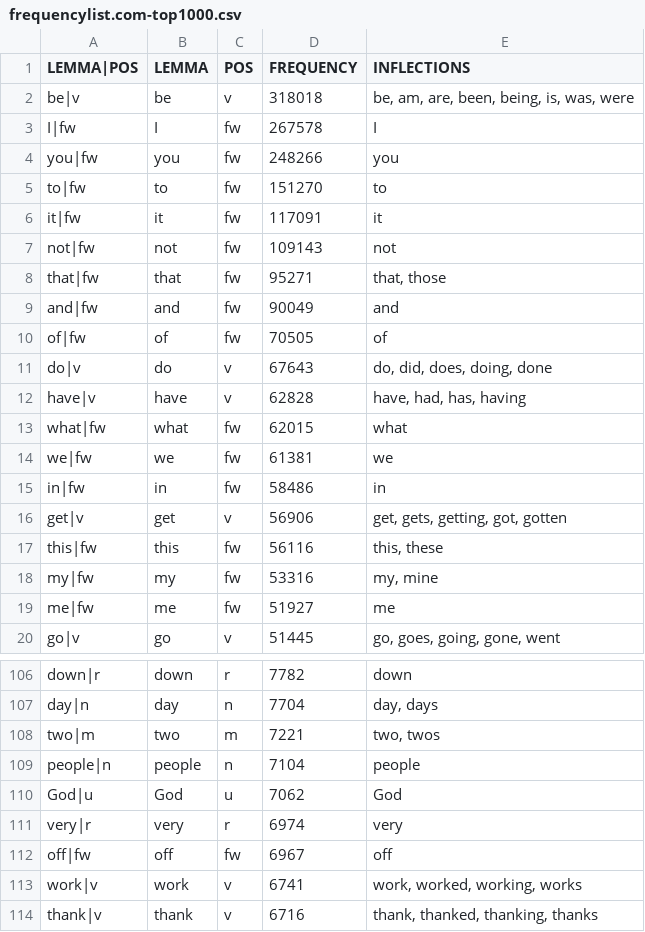
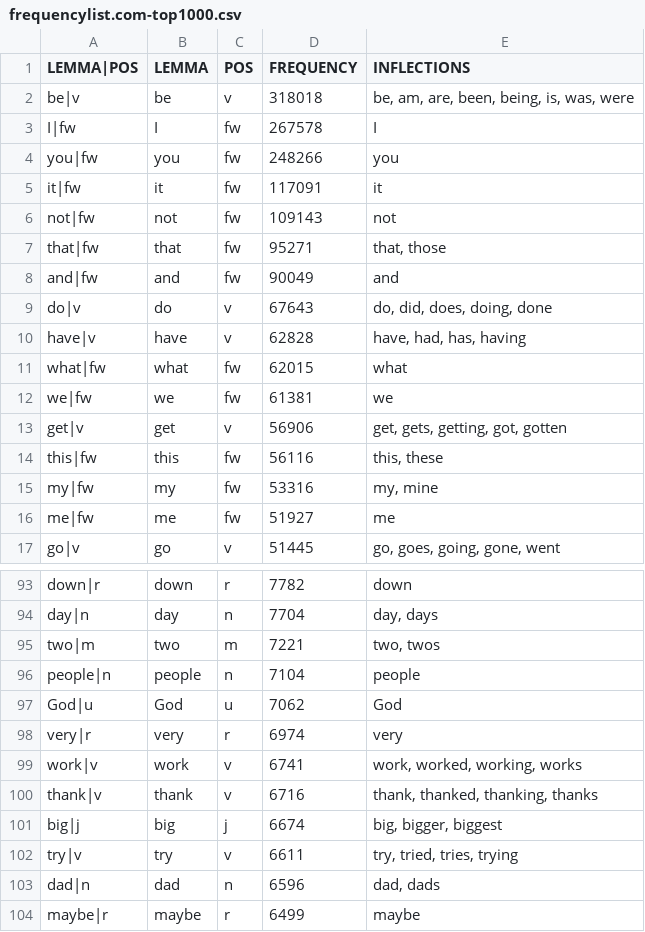
Before and after one commit to passivon/passivon, a CSV file: generators/frequencylist.com-top1000.csv, drawn as a sheet; only a part is shown, gaps mark what is left out; the shorter side is filled out with more unchanged rows; the diff covers the shown part only; the diff names each change by its address in the sheet, - before the commit and + after, or states it on an @@ line.

```diff
--- a/generators/frequencylist.com-top1000.csv
+++ b/generators/frequencylist.com-top1000.csv
-row 5: to|fw | to | fw | 151270 | to
-row 10: of|fw | of | fw | 70505 | of
-row 15: in|fw | in | fw | 58486 | in
-row 112: off|fw | off | fw | 6967 | off
```
Also changed, not shown: 10 removed rows elsewhere in this file, 1 other file.
